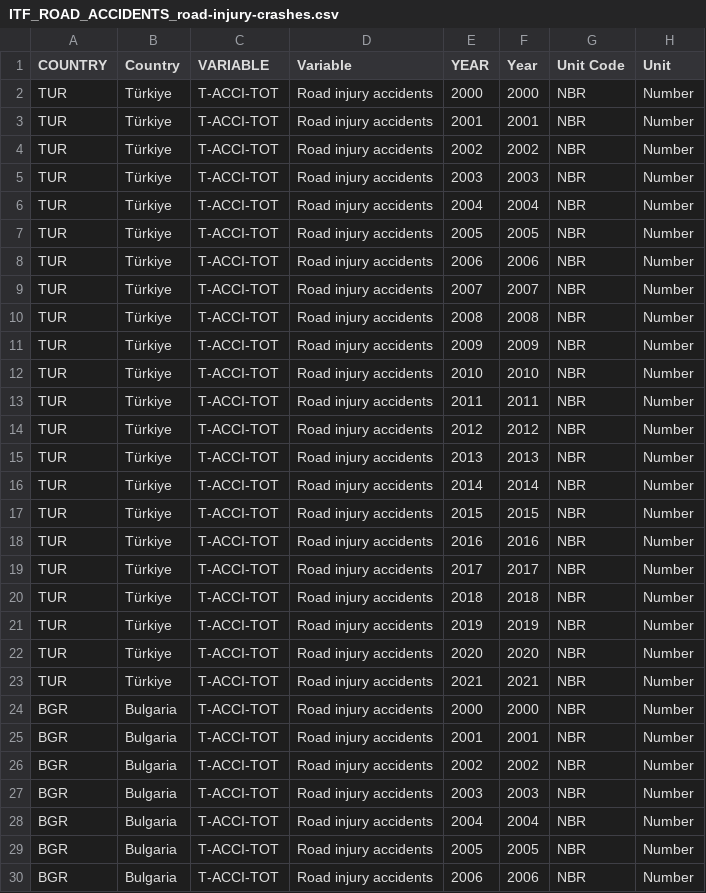
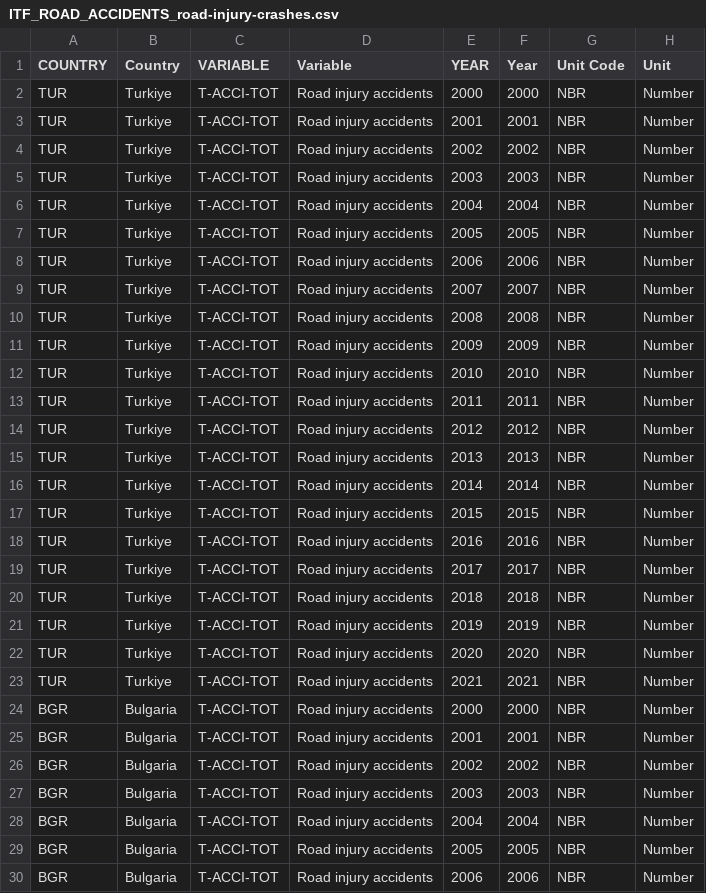
Before and after one commit to Zeynepelabiad/road-accidents, a CSV file: ITF_ROAD_ACCIDENTS_road-injury-crashes.csv, drawn as a sheet; only a part is shown; the diff names each change by its address in the sheet, - before the commit and + after, or states it on an @@ line.

Commit message:
Update ITF_ROAD_ACCIDENTS_road-injury-crashes.csv

```diff
--- a/ITF_ROAD_ACCIDENTS_road-injury-crashes.csv
+++ b/ITF_ROAD_ACCIDENTS_road-injury-crashes.csv
-B2:B23 (Country): Türkiye
+B2:B23 (Country): Turkiye
```
